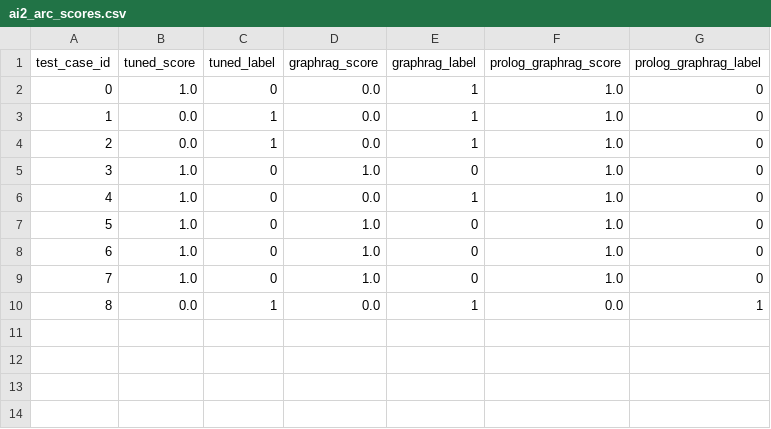
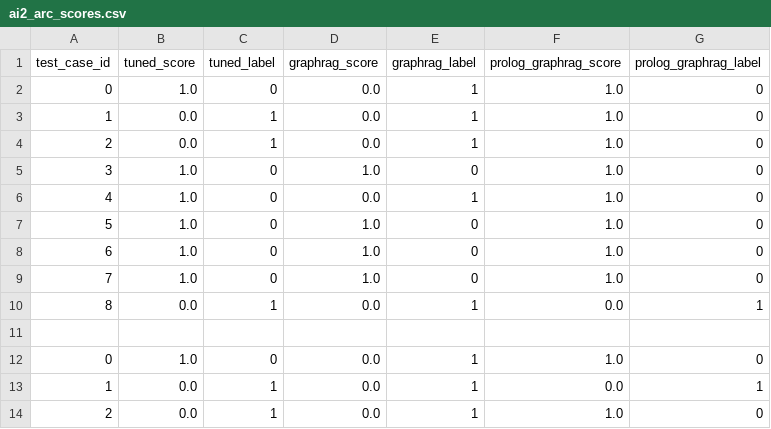
Before and after one commit to fccdelcampo/thesis, a CSV file: hallucination_evaluation_results/ai2_arc_scores.csv, drawn as a sheet.

Commit message:
feat(prolog): add Wikidata fallback when KBPedia has no match for entity

```diff
--- a/hallucination_evaluation_results/ai2_arc_scores.csv
+++ b/hallucination_evaluation_results/ai2_arc_scores.csv
@@ -10 +10,5 @@ test_case_id,tuned_score,tuned_label,graphrag_score,graphrag_label,prolog_graphr
 8,0.0,1,0.0,1,0.0,1
+
+0,1.0,0,0.0,1,1.0,0
+1,0.0,1,0.0,1,0.0,1
+2,0.0,1,0.0,1,1.0,0
```
Also changed, not shown: 8 other files.
